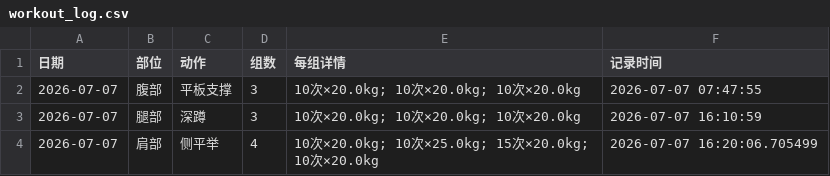
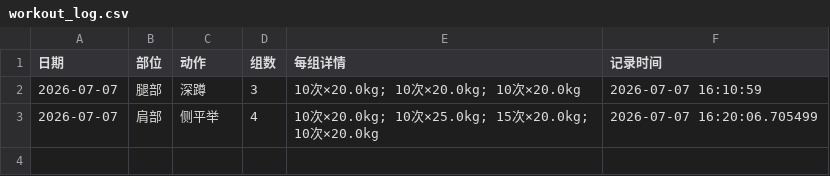
Before and after one commit to xtq19816195579-ops/workout-app, a CSV file: workout_log.csv, drawn as a sheet.

Commit message:
训练记录更新 2026-07-07 08:30

```diff
--- a/workout_log.csv
+++ b/workout_log.csv
@@ -1,3 +1,2 @@
 日期,部位,动作,组数,每组详情,记录时间
-2026-07-07,腹部,平板支撑,3,10次×20.0kg; 10次×20.0kg; 10次×20.0kg,2026-07-07 07:47:55
 2026-07-07,腿部,深蹲,3,10次×20.0kg; 10次×20.0kg; 10次×20.0kg,2026-07-07 16:10:59
```
